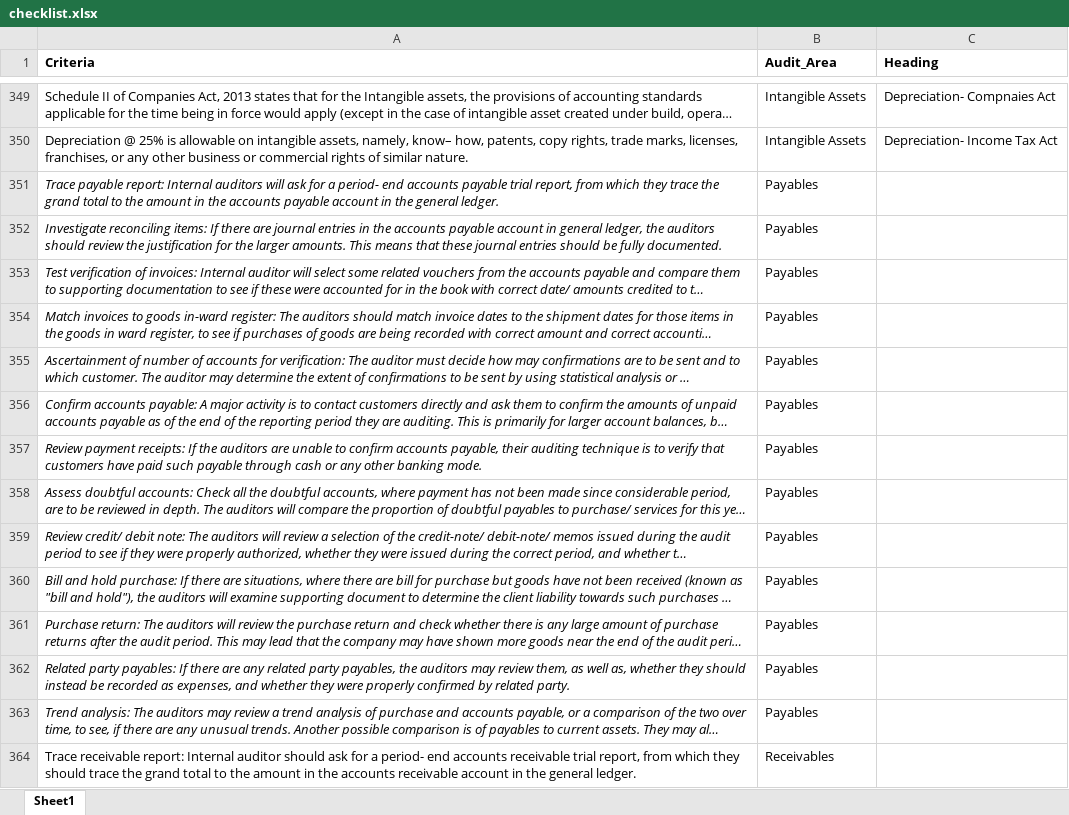
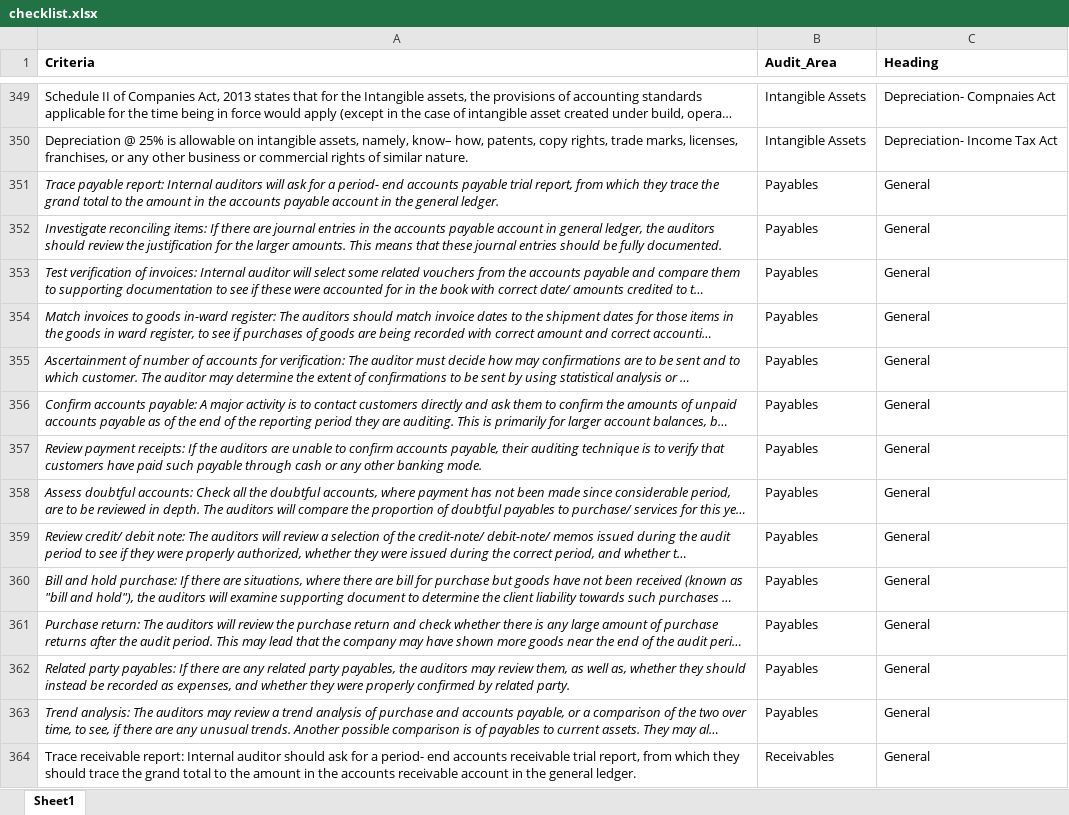
Before and after one commit to jogsaurabh/project, an Excel workbook: checklist.xlsx, sheet Sheet1, drawn as a sheet; only a part is shown, gaps mark what is left out; long unchanged cells end in …; values as stored, in another font and other column widths than the file's, no borders; the diff covers the shown part only; the diff names each change by its address in the sheet, - before the commit and + after, or states it on an @@ line.

```diff
--- a/checklist.xlsx (sheet Sheet1)
+++ b/checklist.xlsx (sheet Sheet1)
-C351:C364 (Heading): (empty)
+C351:C364 (Heading): General
```
Also changed, not shown: 134 edited cells elsewhere in this sheet, 3 other files.
